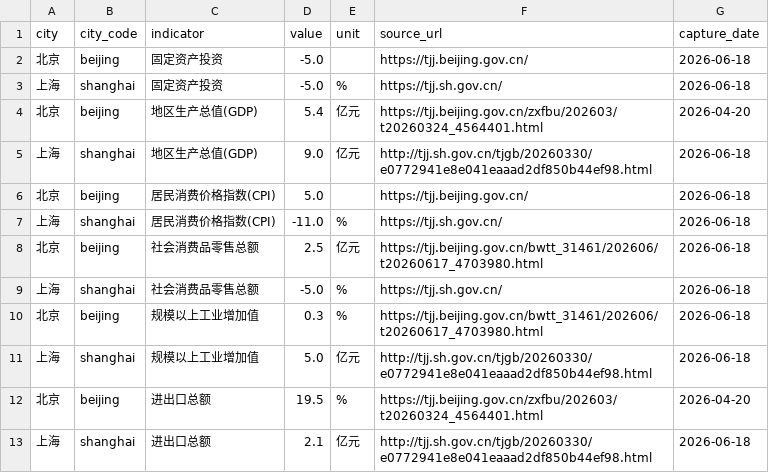
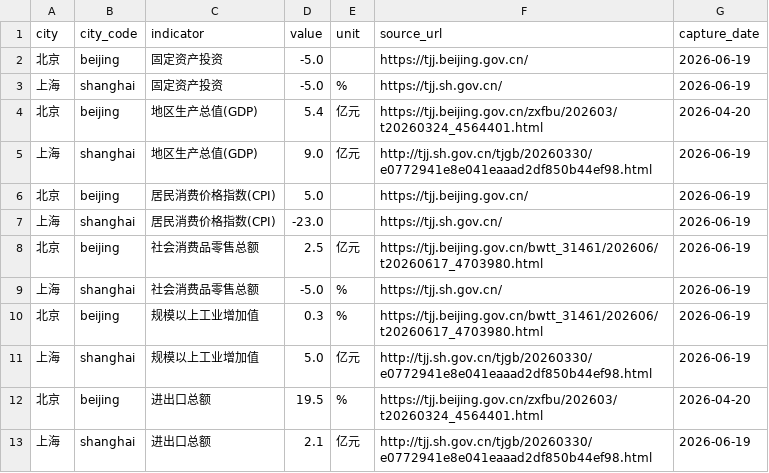
Before and after one commit to verymark/bj-sh-dashboard, a CSV file: data/latest_metrics.csv, drawn as a sheet.

```diff
--- a/data/latest_metrics.csv
+++ b/data/latest_metrics.csv
@@ -1,13 +1,13 @@
 city,city_code,indicator,value,unit,source_url,capture_date
-北京,beijing,固定资产投资,-5.0,,https://tjj.beijing.gov.cn/,2026-06-18
-上海,shanghai,固定资产投资,-5.0,%,https://tjj.sh.gov.cn/,2026-06-18
+北京,beijing,固定资产投资,-5.0,,https://tjj.beijing.gov.cn/,2026-06-19
+上海,shanghai,固定资产投资,-5.0,%,https://tjj.sh.gov.cn/,2026-06-19
 北京,beijing,地区生产总值(GDP),5.4,亿元,https://tjj.beijing.gov.cn/zxfbu/202603/t20260324_4564401.html,2026-04-20
-上海,shanghai,地区生产总值(GDP),9.0,亿元,http://tjj.sh.gov.cn/tjgb/20260330/e0772941e8e041eaaad2df850b44ef98.html,2026-06-18
-北京,beijing,居民消费价格指数(CPI),5.0,,https://tjj.beijing.gov.cn/,2026-06-18
-上海,shanghai,居民消费价格指数(CPI),-11.0,%,https://tjj.sh.gov.cn/,2026-06-18
-北京,beijing,社会消费品零售总额,2.5,亿元,https://tjj.beijing.gov.cn/bwtt_31461/202606/t20260617_4703980.html,2026-06-18
-上海,shanghai,社会消费品零售总额,-5.0,%,https://tjj.sh.gov.cn/,2026-06-18
-北京,beijing,规模以上工业增加值,0.3,%,https://tjj.beijing.gov.cn/bwtt_31461/202606/t20260617_4703980.html,2026-06-18
-上海,shanghai,规模以上工业增加值,5.0,亿元,http://tjj.sh.gov.cn/tjgb/20260330/e0772941e8e041eaaad2df850b44ef98.html,2026-06-18
+上海,shanghai,地区生产总值(GDP),9.0,亿元,http://tjj.sh.gov.cn/tjgb/20260330/e0772941e8e041eaaad2df850b44ef98.html,2026-06-19
+北京,beijing,居民消费价格指数(CPI),5.0,,https://tjj.beijing.gov.cn/,2026-06-19
+上海,shanghai,居民消费价格指数(CPI),-23.0,,https://tjj.sh.gov.cn/,2026-06-19
+北京,beijing,社会消费品零售总额,2.5,亿元,https://tjj.beijing.gov.cn/bwtt_31461/202606/t20260617_4703980.html,2026-06-19
+上海,shanghai,社会消费品零售总额,-5.0,%,https://tjj.sh.gov.cn/,2026-06-19
+北京,beijing,规模以上工业增加值,0.3,%,https://tjj.beijing.gov.cn/bwtt_31461/202606/t20260617_4703980.html,2026-06-19
+上海,shanghai,规模以上工业增加值,5.0,亿元,http://tjj.sh.gov.cn/tjgb/20260330/e0772941e8e041eaaad2df850b44ef98.html,2026-06-19
 北京,beijing,进出口总额,19.5,%,https://tjj.beijing.gov.cn/zxfbu/202603/t20260324_4564401.html,2026-04-20
-上海,shanghai,进出口总额,2.1,亿元,http://tjj.sh.gov.cn/tjgb/20260330/e0772941e8e041eaaad2df850b44ef98.html,2026-06-18
+上海,shanghai,进出口总额,2.1,亿元,http://tjj.sh.gov.cn/tjgb/20260330/e0772941e8e041eaaad2df850b44ef98.html,2026-06-19
```
Also changed, not shown: data/history.csv, 2 other files.
